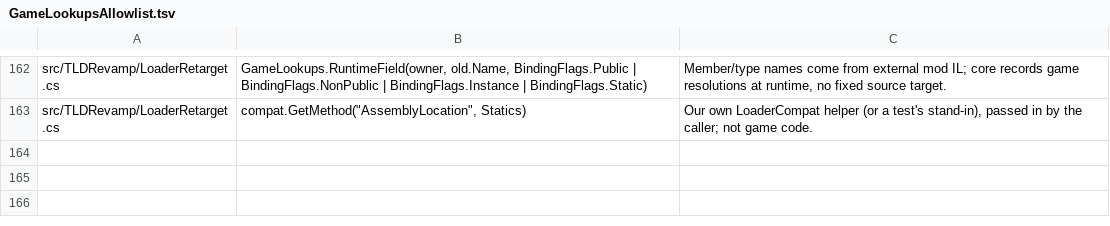
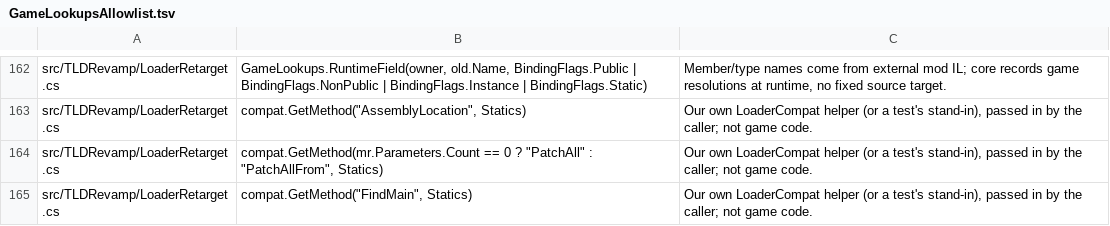
Before and after one commit to Auios/TLD-RevaMP, a TSV file: tools/unit/GameLookupsAllowlist.tsv, drawn as a sheet; only a part is shown, gaps mark what is left out; the diff names each change by its address in the sheet, - before the commit and + after, or states it on an @@ line.

```diff
--- a/tools/unit/GameLookupsAllowlist.tsv
+++ b/tools/unit/GameLookupsAllowlist.tsv
+row 164: src/TLDRevamp/LoaderRetarget.cs | compat.GetMethod(mr.Parameters.Count == 0 ? "PatchAll" : "PatchAllFrom", Statics) | Our own LoaderCompat helper (or a test's stand-in), passed in by the caller; not game code.
+row 165: src/TLDRevamp/LoaderRetarget.cs | compat.GetMethod("FindMain", Statics) | Our own LoaderCompat helper (or a test's stand-in), passed in by the caller; not game code.
```
Also changed, not shown: 11 other files.
